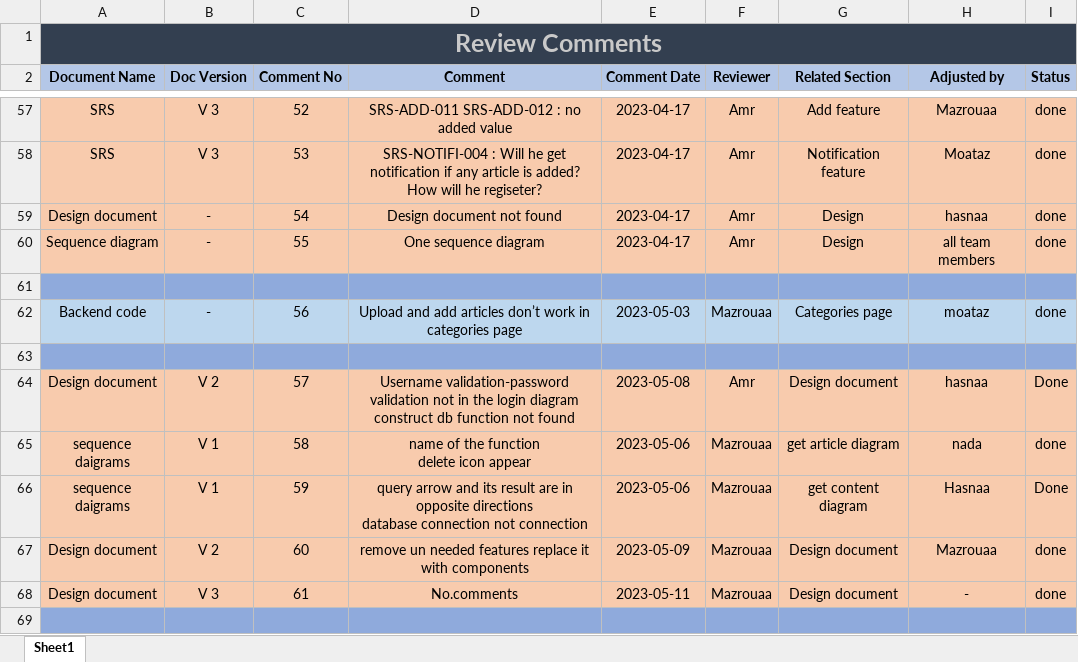
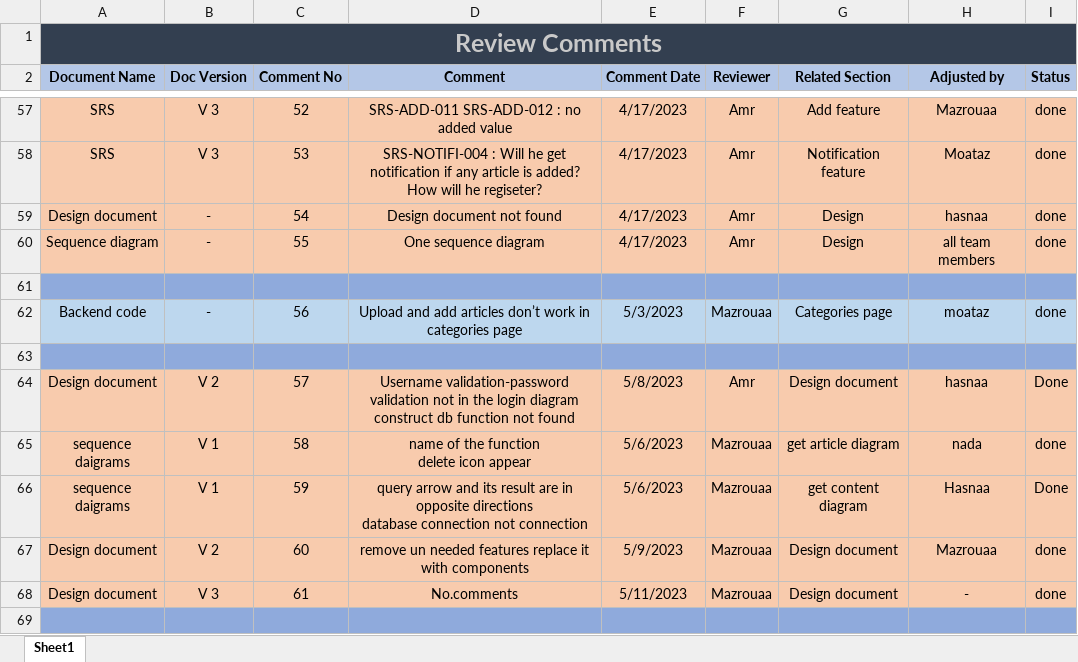
Before and after one commit to AlaaOsama25/learning-hub, an Excel workbook: Review Comments/Review Comments Document.xlsx, sheet Sheet1, drawn as a sheet; only a part is shown, gaps mark what is left out; values as stored, in another font and other column widths than the file's, no borders; the diff covers the shown part only; the diff names each change by its address in the sheet, - before the commit and + after, or states it on an @@ line.

Commit message:
Update Review Comments Document.xlsx

```diff
--- a/Review Comments/Review Comments Document.xlsx (sheet Sheet1)
+++ b/Review Comments/Review Comments Document.xlsx (sheet Sheet1)
-E57:E60 (Comment Date): 2023-04-17
+E57:E60 (Comment Date): 4/17/2023
-E62 (Comment Date): 2023-05-03
+E62 (Comment Date): 5/3/2023
-E64 (Comment Date): 2023-05-08
+E64 (Comment Date): 5/8/2023
-E65:E66 (Comment Date): 2023-05-06
+E65:E66 (Comment Date): 5/6/2023
-E67 (Comment Date): 2023-05-09
+E67 (Comment Date): 5/9/2023
-E68 (Comment Date): 2023-05-11
+E68 (Comment Date): 5/11/2023
```
Also changed, not shown: 1 added row and 38 edited cells elsewhere in this sheet.
